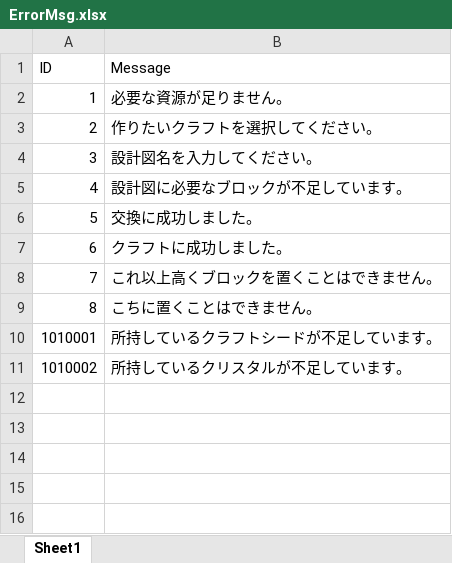
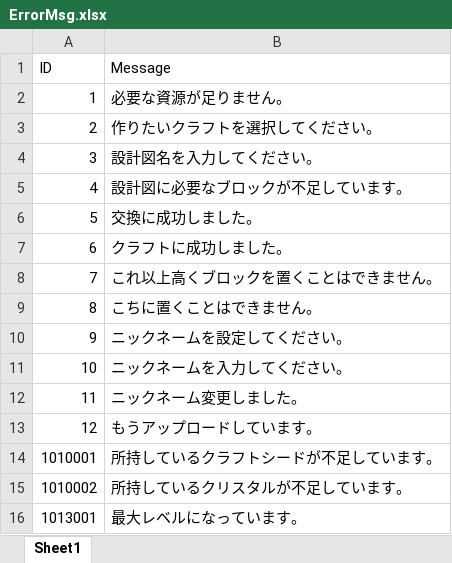
Before and after one commit to jobcrowngame/CraftStory, an Excel workbook: Config/Excel/ErrorMsg.xlsx, sheet Sheet1, drawn as a sheet; values as stored, in another font and other column widths than the file's, no borders; table styles not drawn; the diff names each change by its address in the sheet, - before the commit and + after, or states it on an @@ line.

```diff
--- a/Config/Excel/ErrorMsg.xlsx (sheet Sheet1)
+++ b/Config/Excel/ErrorMsg.xlsx (sheet Sheet1)
+row 10: 9 | ニックネームを設定してください。
+row 11: 10 | ニックネームを入力してください。
+row 12: 11 | ニックネーム変更しました。
+row 13: 12 | もうアップロードしています。
+row 16: 1013001 | 最大レベルになっています。
```
Also changed, not shown: Config/Excel/Item.xlsx, 48 other files.
